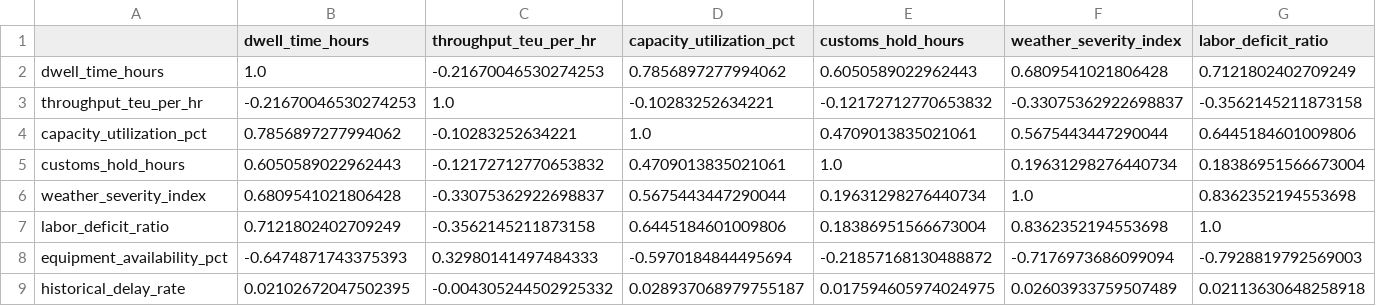
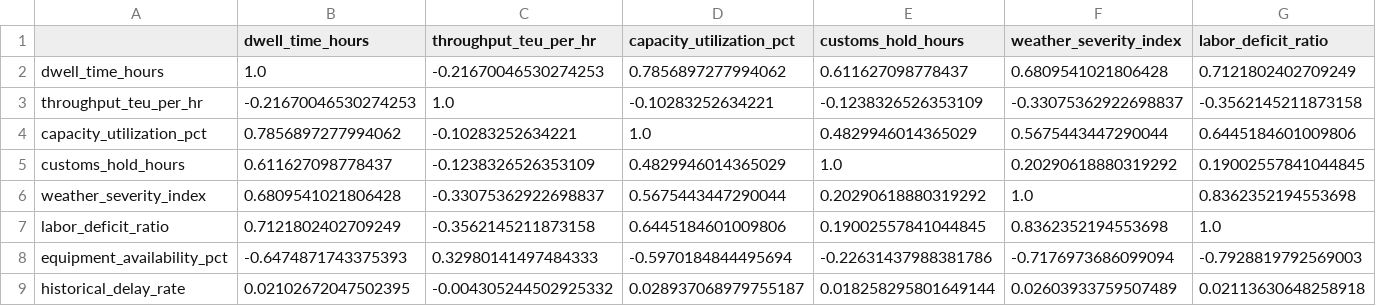
Before and after one commit to ayyapparaja227-arch/supply-chain-bottleneck-prediction, a CSV file: Stage02_DL/data/eda_correlations.csv, drawn as a sheet; only a part is shown; the diff covers the shown part only; the diff names each change by its address in the sheet, - before the commit and + after, or states it on an @@ line.

Commit message:
feat(stage02-dl): Milestone 5 [50%] - EDA Waveform, Cross-Correlation & Autocorrelation analysis complete

```diff
--- a/Stage02_DL/data/eda_correlations.csv
+++ b/Stage02_DL/data/eda_correlations.csv
-E2 (customs_hold_hours): 0.6050589022962443
+E2 (customs_hold_hours): 0.611627098778437
-E3 (customs_hold_hours): -0.12172712770653832
+E3 (customs_hold_hours): -0.1238326526353109
-E4 (customs_hold_hours): 0.4709013835021061
+E4 (customs_hold_hours): 0.4829946014365029
-B5 (dwell_time_hours): 0.6050589022962443
+B5 (dwell_time_hours): 0.611627098778437
-C5 (throughput_teu_per_hr): -0.12172712770653832
+C5 (throughput_teu_per_hr): -0.1238326526353109
-D5 (capacity_utilization_pct): 0.4709013835021061
+D5 (capacity_utilization_pct): 0.4829946014365029
-F5 (weather_severity_index): 0.19631298276440734
+F5 (weather_severity_index): 0.20290618880319292
-G5 (labor_deficit_ratio): 0.18386951566673004
+G5 (labor_deficit_ratio): 0.19002557841044845
-E6 (customs_hold_hours): 0.19631298276440734
+E6 (customs_hold_hours): 0.20290618880319292
-E7 (customs_hold_hours): 0.18386951566673004
+E7 (customs_hold_hours): 0.19002557841044845
-E8 (customs_hold_hours): -0.21857168130488872
+E8 (customs_hold_hours): -0.22631437988381786
-E9 (customs_hold_hours): 0.017594605974024975
+E9 (customs_hold_hours): 0.018258295801649144
```
Also changed, not shown: 2 edited cells elsewhere in this file, Stage02_DL/data/eda_numeric_summary.csv, 8 other files.
